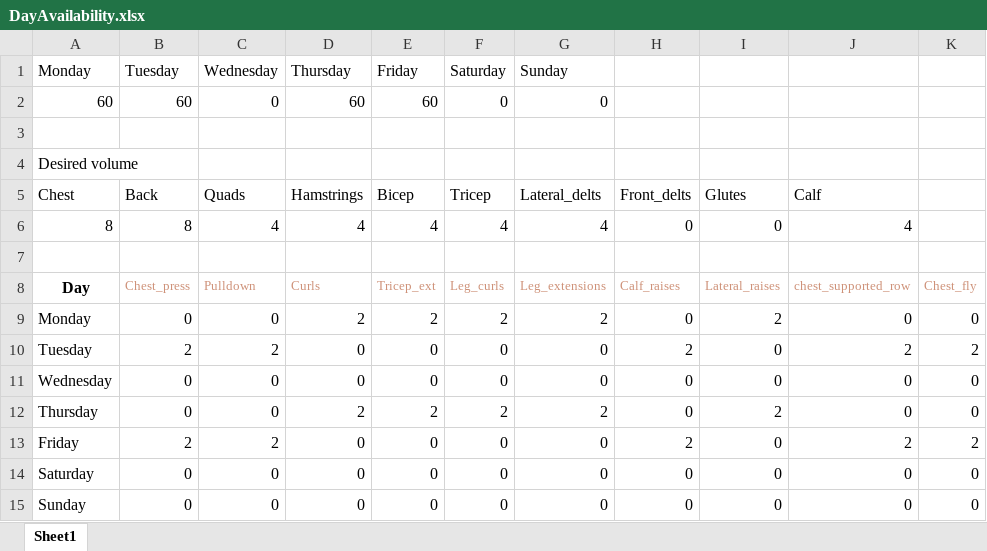
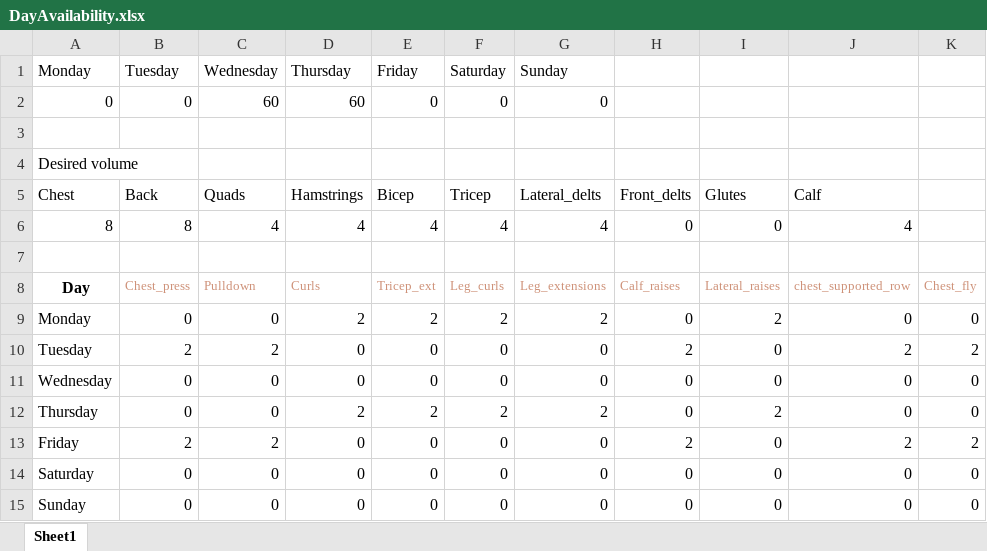
Before and after one commit to Jdrachmann/The_dynamic_scheduler, an Excel workbook: Dynamic Scheduler/DayAvailability.xlsx, sheet Sheet1, drawn as a sheet; values as stored, in another font and other column widths than the file's, no borders; removed rows and columns are numbered as before the commit, all else as after; the diff names each change by its address in the sheet, - before the commit and + after, or states it on an @@ line.

```diff
--- a/Dynamic Scheduler/DayAvailability.xlsx (sheet Sheet1)
+++ b/Dynamic Scheduler/DayAvailability.xlsx (sheet Sheet1)
-row 2: 60 | 60 | 0 | 60 | 60 | 0 | 0
+row 2: 0 | 0 | 60 | 60 | 0 | 0 | 0
```
Also changed, not shown: Dynamic Scheduler/Results/workout_schedule.xlsx, 2 other files.
